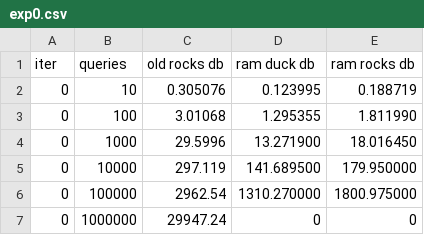
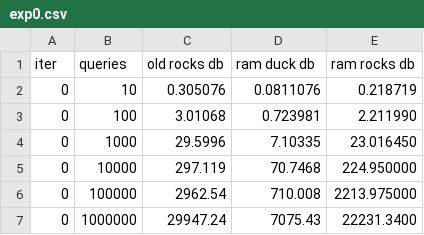
Before and after one commit to joshjo/range-scans, a CSV file: results/exp0.csv, drawn as a sheet.

Commit message:
update results

```diff
--- a/results/exp0.csv
+++ b/results/exp0.csv
@@ -1,7 +1,7 @@
 iter,queries,old rocks db,ram duck db, ram rocks db
-0,10,0.305076,0.123995,0.188719
-0,100,3.01068,1.295355,1.811990
-0,1000,29.5996,13.271900,18.016450
-0,10000,297.119,141.689500,179.950000
-0,100000,2962.54,1310.270000,1800.975000
-0,1000000,29947.24,0,0
+0,10,0.305076,0.0811076,0.218719
+0,100,3.01068,0.723981,2.211990
+0,1000,29.5996,7.10335,23.016450
+0,10000,297.119,70.7468,224.950000
+0,100000,2962.54,710.008,2213.975000
+0,1000000,29947.24,7075.43,22231.3400
```
Also changed, not shown: 2 other files.
